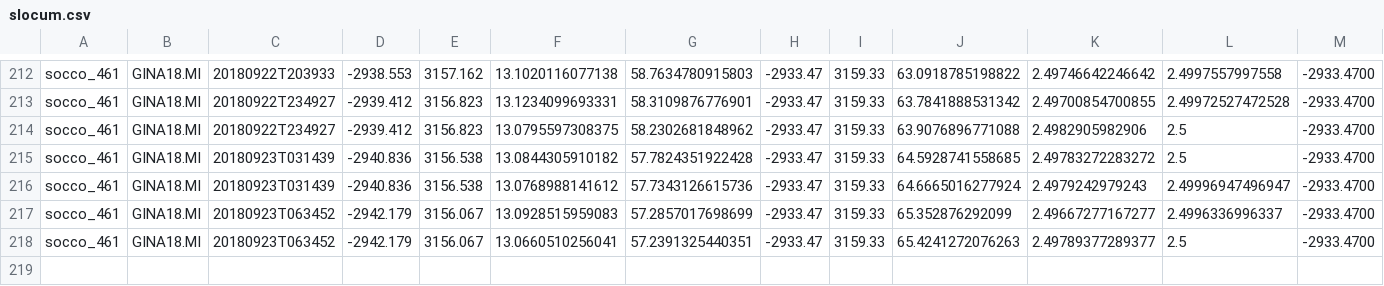
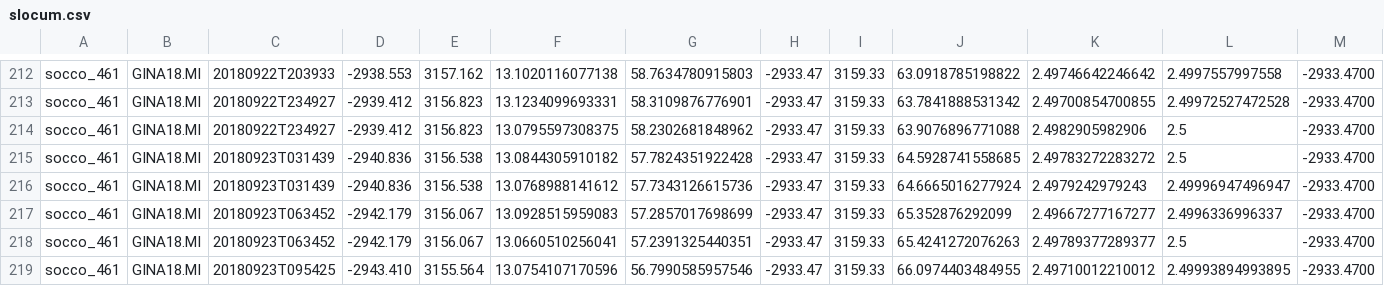
Before and after one commit to FredFury/Slocum_tricks, a CSV file: slocum.csv, drawn as a sheet; only a part is shown, gaps mark what is left out; rows hold the shown columns only; the diff names each change by its address in the sheet, - before the commit and + after, or states it on an @@ line.

Commit message:
update slocum csv

```diff
--- a/slocum.csv
+++ b/slocum.csv
+row 219: socco_461 | GINA18.MI | 20180923T095425 | -2943.410 | 3155.564 | 13.0754107170596 | 56.7990585957546 | -2933.47 | 3159.33 | 66.0974403484955 | 2.49710012210012 | 2.49993894993895 | -2933.4700
```
